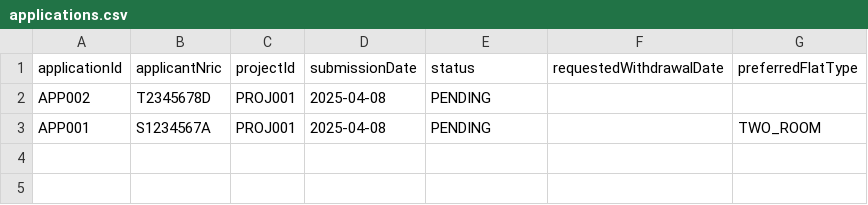
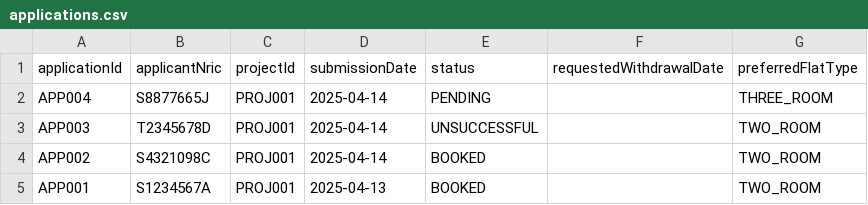
Before and after one commit to VISHVAAJ001/SC2002-project, a CSV file: resources/applications.csv, drawn as a sheet.

```diff
--- a/resources/applications.csv
+++ b/resources/applications.csv
@@ -1,3 +1,5 @@
 applicationId,applicantNric,projectId,submissionDate,status,requestedWithdrawalDate,preferredFlatType
-APP002,T2345678D,PROJ001,2025-04-08,PENDING,,
-APP001,S1234567A,PROJ001,2025-04-08,PENDING,,TWO_ROOM
+APP004,S8877665J,PROJ001,2025-04-14,PENDING,,THREE_ROOM
+APP003,T2345678D,PROJ001,2025-04-14,UNSUCCESSFUL,,TWO_ROOM
+APP002,S4321098C,PROJ001,2025-04-14,BOOKED,,TWO_ROOM
+APP001,S1234567A,PROJ001,2025-04-13,BOOKED,,TWO_ROOM
```
Also changed, not shown: resources/enquiries.csv, resources/projects.csv, 8 other files.
